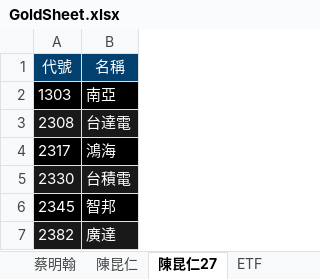
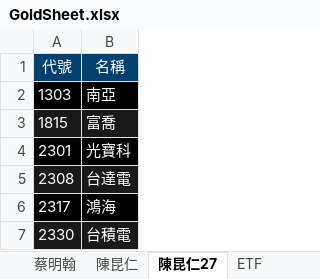
Before and after one commit to ONicole0101/Gold, an Excel workbook: Allcsv/GoldSheet.xlsx, sheet 陳昆仁27, drawn as a sheet; only a part is shown; the shorter side is filled out with more unchanged rows; values as stored, in another font and other column widths than the file's, no borders; the diff names each change by its address in the sheet, - before the commit and + after, or states it on an @@ line.

```diff
--- a/Allcsv/GoldSheet.xlsx (sheet 陳昆仁27)
+++ b/Allcsv/GoldSheet.xlsx (sheet 陳昆仁27)
+row 3: 1815 | 富喬
+row 4: 2301 | 光寶科
```
Also changed, not shown: sheet 1.留意賣, sheet 2.再鑽, charts or pictures.
